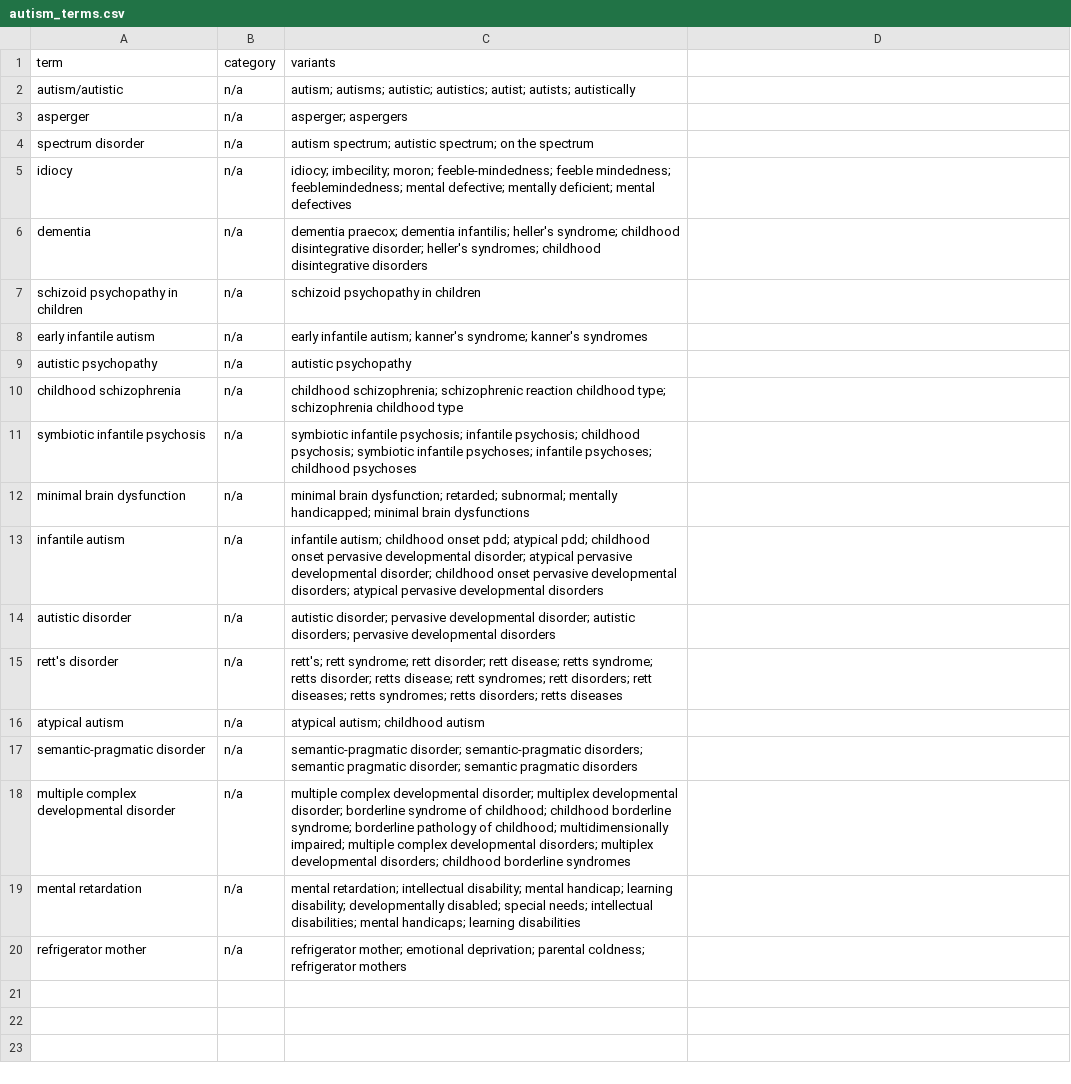
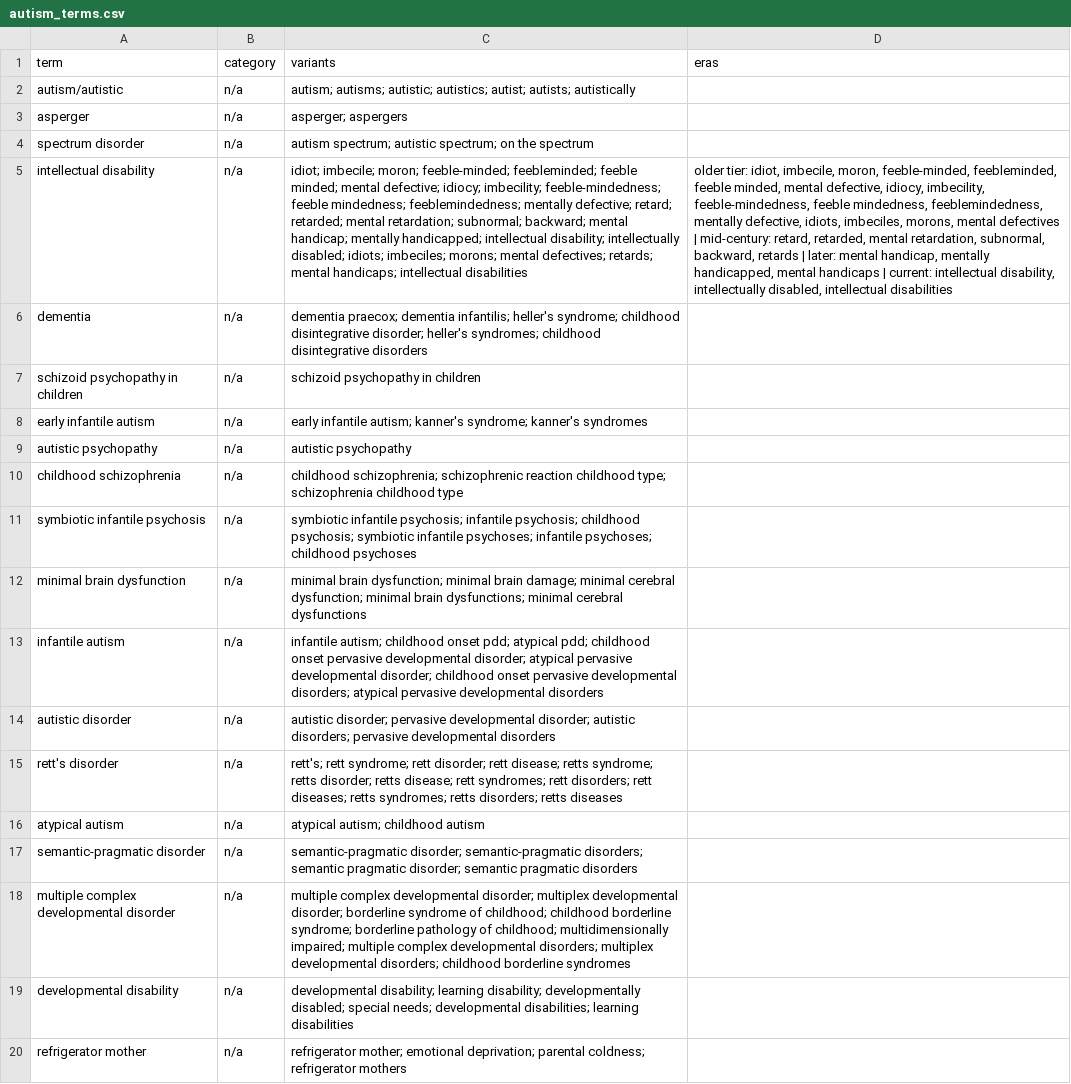
Before and after one commit to julia-nixie/mental_health_terms, a CSV file: autism_terms.csv, drawn as a sheet; removed rows and columns are numbered as before the commit, all else as after; the diff names each change by its address in the sheet, - before the commit and + after, or states it on an @@ line.

```diff
--- a/autism_terms.csv
+++ b/autism_terms.csv
-D1: (empty)
+D1: eras
-row 5: idiocy | n/a | idiocy; imbecility; moron; feeble-mindedness; feeble mindedness; feeblemindedness; mental defective; mentally deficient; mental defectives
+row 5: intellectual disability | n/a | idiot; imbecile; moron; feeble-minded; feebleminded; feeble minded; mental defective; idiocy; imbecility; feeble-mindedness; feeble mindedness; feeblemindedness; mentally defective; retard; retarded; mental retardation; subnormal; backward; mental handicap; mentally handicapped; intellectual disability; intellectually disabled; idiots; imbeciles; morons; mental defectives; retards; mental handicaps; intellectual disabilities | older tier: idiot, imbecile, moron, feeble-minded, feebleminded, feeble minded, mental defective, idiocy, imbecility, feeble-mindedness, feeble mindedness, feeblemindedness, mentally defective, idiots, imbeciles, morons, mental defectives | mid-century: retard, retarded, mental retardation, subnormal, backward, retards | later: mental handicap, mentally handicapped, mental handicaps | current: intellectual disability, intellectually disabled, intellectual disabilities
-C12 (variants): …brain dysfunction; retarded; subnormal; mentally handicapped; minimal brain dysfunctions
+C12 (variants): …brain dysfunction; minimal brain damage; minimal cerebral dysfunction; minimal brain dysfunctions; minimal cerebral dysfunctions
-A19 (term): mental retardation
+A19 (term): developmental disability
-C19 (variants): mental retardation; intellectual disability; mental handicap; learning disability; developmentally disabled; special needs; intellectual disabilities; mental handicaps; learning disabilities
+C19 (variants): developmental disability; learning disability; developmentally disabled; special needs; developmental disabilities; learning disabilities
```
Also changed, not shown: autism_stats.csv, 6 other files.
